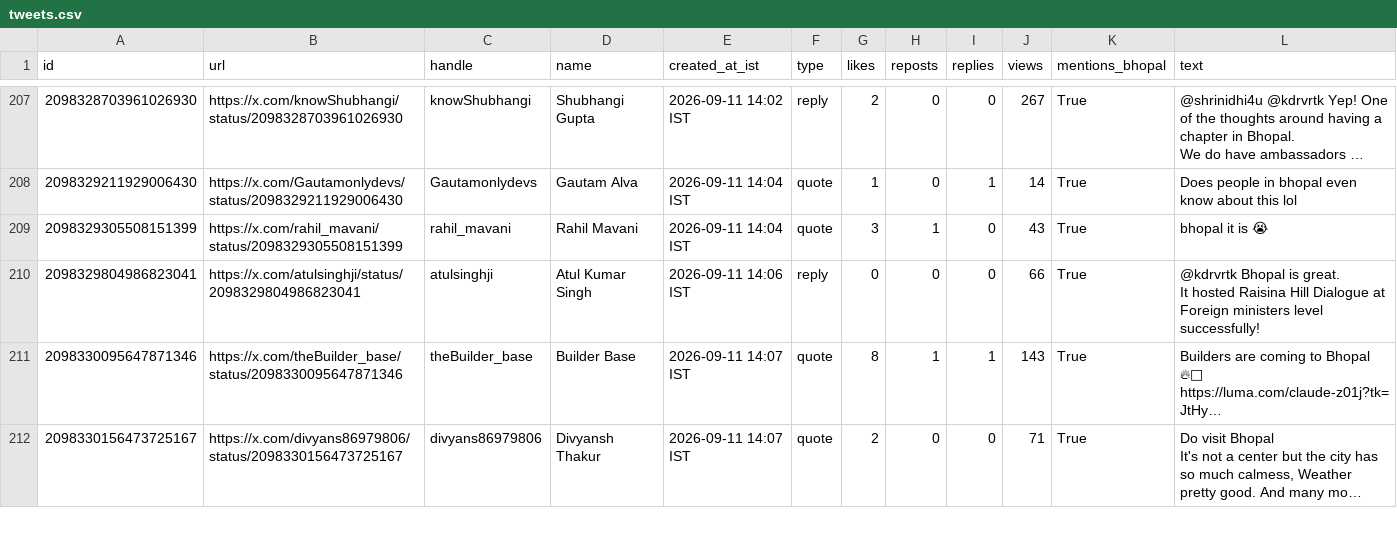
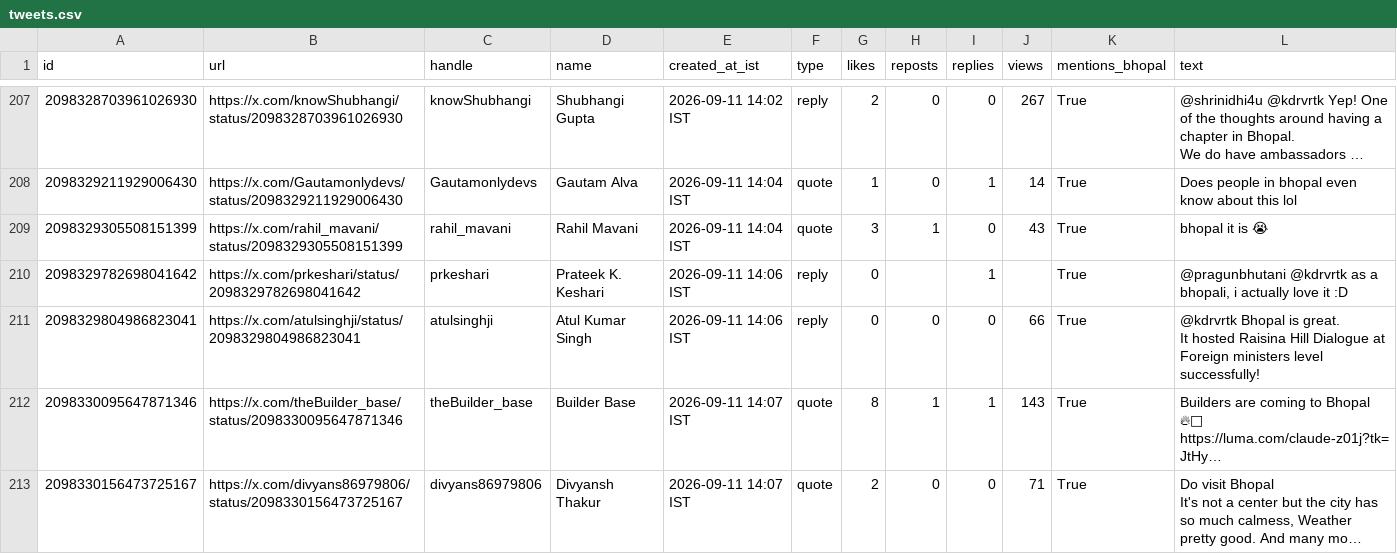
Before and after one commit to Vishal4742/claude-community-bhopal, a CSV file: blog/fable-5-1-build-days-bhopal/tweets.csv, drawn as a sheet; only a part is shown, gaps mark what is left out; long unchanged cells end in …; the diff names each change by its address in the sheet, - before the commit and + after, or states it on an @@ line.

```diff
--- a/blog/fable-5-1-build-days-bhopal/tweets.csv
+++ b/blog/fable-5-1-build-days-bhopal/tweets.csv
+row 210: 2098329782698041642 | https://x.com/prkeshari/status/2098329782698041642 | prkeshari | Prateek K. Keshari | 2026-09-11 14:06 IST | reply | 0 |  | 1 |  | True | @pragunbhutani @kdrvrtk as a bhopali, i actually love it :D
```
Also changed, not shown: 26 other files.
